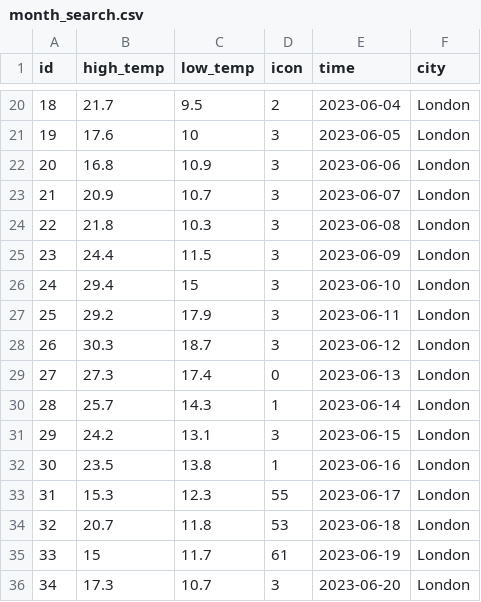
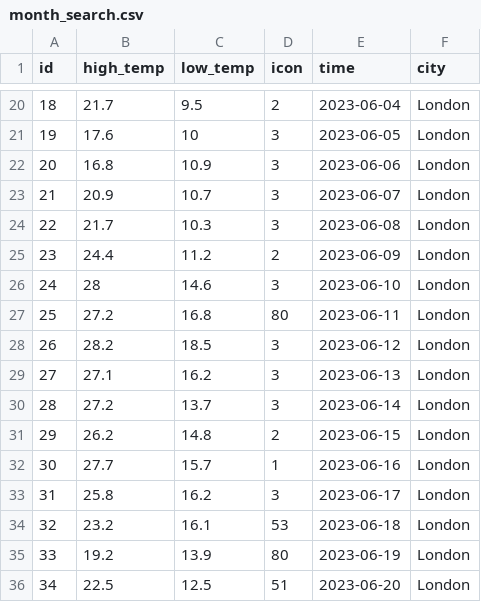
Before and after one commit to kkob999/weather_web, a CSV file: weather/month_search.csv, drawn as a sheet; only a part is shown, gaps mark what is left out.

```diff
--- a/weather/month_search.csv
+++ b/weather/month_search.csv
@@ -23,14 +23,14 @@ id,high_temp,low_temp,icon,time,city
 21,20.9,10.7,3,2023-06-07,London
-22,21.8,10.3,3,2023-06-08,London
-23,24.4,11.5,3,2023-06-09,London
-24,29.4,15,3,2023-06-10,London
-25,29.2,17.9,3,2023-06-11,London
-26,30.3,18.7,3,2023-06-12,London
-27,27.3,17.4,0,2023-06-13,London
-28,25.7,14.3,1,2023-06-14,London
-29,24.2,13.1,3,2023-06-15,London
-30,23.5,13.8,1,2023-06-16,London
-31,15.3,12.3,55,2023-06-17,London
-32,20.7,11.8,53,2023-06-18,London
-33,15,11.7,61,2023-06-19,London
-34,17.3,10.7,3,2023-06-20,London
+22,21.7,10.3,3,2023-06-08,London
+23,24.4,11.2,2,2023-06-09,London
+24,28,14.6,3,2023-06-10,London
+25,27.2,16.8,80,2023-06-11,London
+26,28.2,18.5,3,2023-06-12,London
+27,27.1,16.2,3,2023-06-13,London
+28,27.2,13.7,3,2023-06-14,London
+29,26.2,14.8,2,2023-06-15,London
+30,27.7,15.7,1,2023-06-16,London
+31,25.8,16.2,3,2023-06-17,London
+32,23.2,16.1,53,2023-06-18,London
+33,19.2,13.9,80,2023-06-19,London
+34,22.5,12.5,51,2023-06-20,London
```
Also changed, not shown: weather/hour.csv, weather/hour_search.csv, 11 other files.
